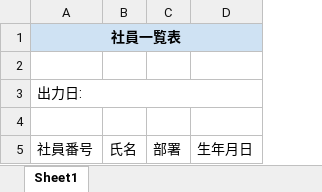
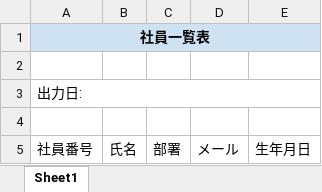
Before and after one commit to hieudoan-rikai/personnel_management, an Excel workbook: EmployeeManagement/App_Data/EmployeeTemplate.xlsx, sheet Sheet1, drawn as a sheet; values as stored, in another font and other column widths than the file's, no borders; the diff names each change by its address in the sheet, - before the commit and + after, or states it on an @@ line.

```diff
--- a/EmployeeManagement/App_Data/EmployeeTemplate.xlsx (sheet Sheet1)
+++ b/EmployeeManagement/App_Data/EmployeeTemplate.xlsx (sheet Sheet1)
+column D, row 5: メール
```
Also changed, not shown: 9 other files.
